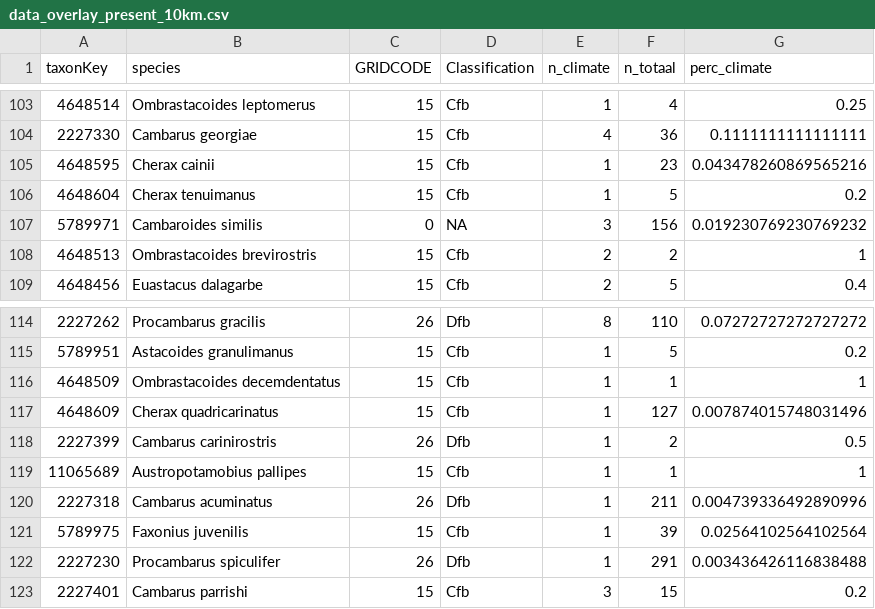
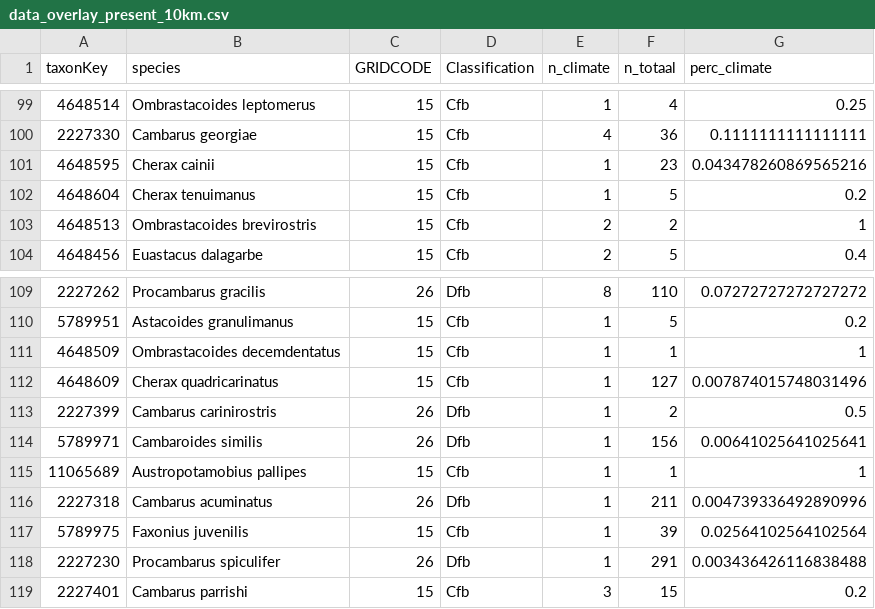
Before and after one commit to inbo/riparias-prep, a CSV file: data/output/data_overlay_present_10km.csv, drawn as a sheet; only a part is shown, gaps mark what is left out; the diff covers the shown part only.

```diff
--- a/data/output/data_overlay_present_10km.csv
+++ b/data/output/data_overlay_present_10km.csv
@@ -106,3 +102,2 @@ taxonKey,species,GRIDCODE,Classification,n_climate,n_totaal,perc_climate
 4648604,Cherax tenuimanus,15,Cfb,1,5,0.2
-5789971,Cambaroides similis,0,NA,3,156,0.019230769230769232
 4648513,Ombrastacoides brevirostris,15,Cfb,2,2,1
@@ -118,2 +113,3 @@ taxonKey,species,GRIDCODE,Classification,n_climate,n_totaal,perc_climate
 2227399,Cambarus carinirostris,26,Dfb,1,2,0.5
+5789971,Cambaroides similis,26,Dfb,1,156,0.00641025641025641
 11065689,Austropotamobius pallipes,15,Cfb,1,1,1
```
Also changed, not shown: 1 added row and 5 removed rows elsewhere in this file, data/output/data_overlay_future_10km.csv, 1 other file.
